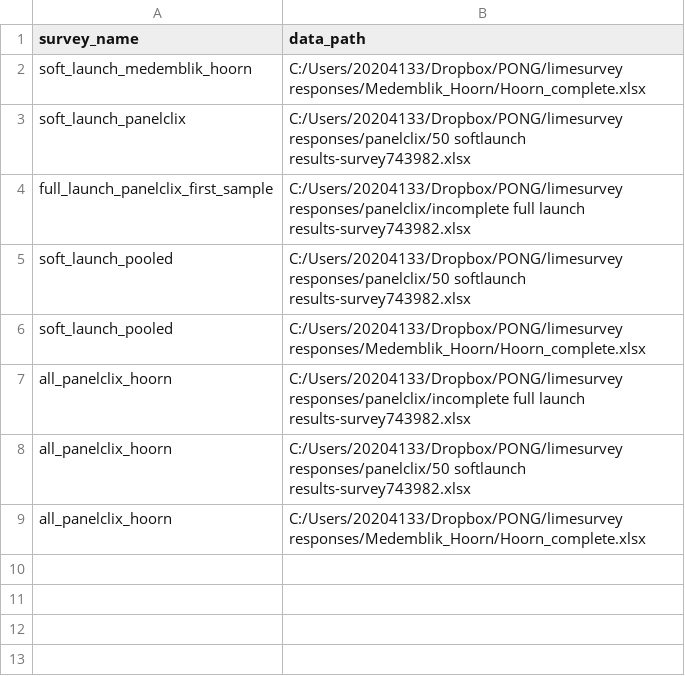
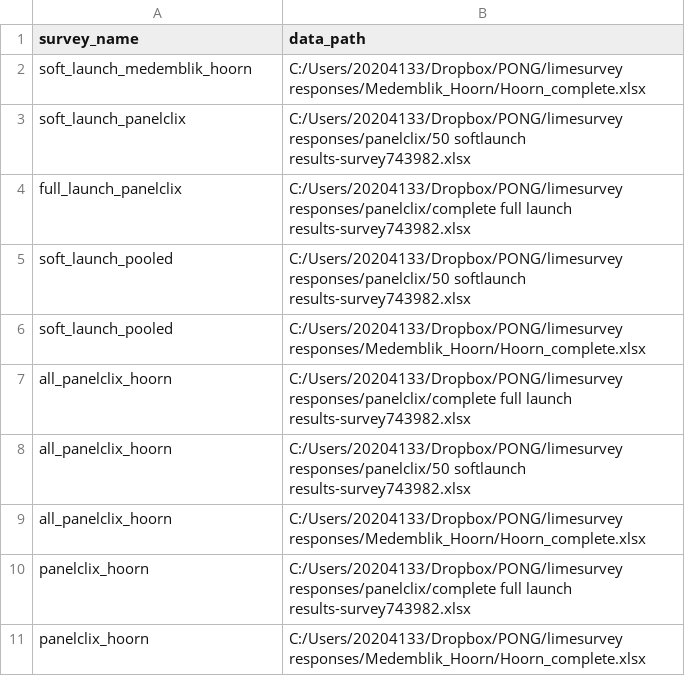
Before and after one commit to VincentRob/PONG_DCE, a CSV file: input/input_specs.csv, drawn as a sheet.

```diff
--- a/input/input_specs.csv
+++ b/input/input_specs.csv
@@ -3,7 +3,9 @@ soft_launch_medemblik_hoorn,C:/Users/20204133/Dropbox/PONG/limesurvey responses/
 soft_launch_panelclix,C:/Users/20204133/Dropbox/PONG/limesurvey responses/panelclix/50 softlaunch results-survey743982.xlsx
-full_launch_panelclix_first_sample,C:/Users/20204133/Dropbox/PONG/limesurvey responses/panelclix/incomplete full launch results-survey743982.xlsx
+full_launch_panelclix,C:/Users/20204133/Dropbox/PONG/limesurvey responses/panelclix/complete full launch results-survey743982.xlsx
 soft_launch_pooled,C:/Users/20204133/Dropbox/PONG/limesurvey responses/panelclix/50 softlaunch results-survey743982.xlsx
 soft_launch_pooled,C:/Users/20204133/Dropbox/PONG/limesurvey responses/Medemblik_Hoorn/Hoorn_complete.xlsx
-all_panelclix_hoorn,C:/Users/20204133/Dropbox/PONG/limesurvey responses/panelclix/incomplete full launch results-survey743982.xlsx
+all_panelclix_hoorn,C:/Users/20204133/Dropbox/PONG/limesurvey responses/panelclix/complete full launch results-survey743982.xlsx
 all_panelclix_hoorn,C:/Users/20204133/Dropbox/PONG/limesurvey responses/panelclix/50 softlaunch results-survey743982.xlsx
 all_panelclix_hoorn,C:/Users/20204133/Dropbox/PONG/limesurvey responses/Medemblik_Hoorn/Hoorn_complete.xlsx
+panelclix_hoorn,C:/Users/20204133/Dropbox/PONG/limesurvey responses/panelclix/complete full launch results-survey743982.xlsx
+panelclix_hoorn,C:/Users/20204133/Dropbox/PONG/limesurvey responses/Medemblik_Hoorn/Hoorn_complete.xlsx
```
Also changed, not shown: 1 other file.
